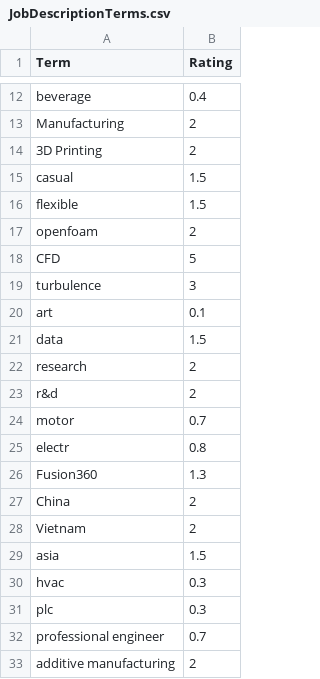
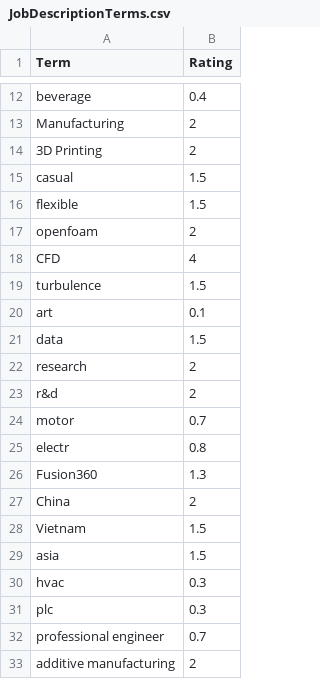
Before and after one commit to nephina/Indeed-O-Matic, a CSV file: JobDescriptionTerms.csv, drawn as a sheet; only a part is shown, gaps mark what is left out; the diff covers the shown part only.

```diff
--- a/JobDescriptionTerms.csv
+++ b/JobDescriptionTerms.csv
@@ -17,4 +17,4 @@ beverage,0.4
  openfoam ,2
- CFD ,5
- turbulence ,3
+ CFD ,4
+ turbulence ,1.5
  art ,0.1
@@ -27,3 +27,3 @@ motor,0.7
  China ,2
- Vietnam ,2
+ Vietnam ,1.5
  asia ,1.5
```
Also changed, not shown: 56 added rows and 1 removed row elsewhere in this file, JobExclusionTerms.csv, 4 other files.
